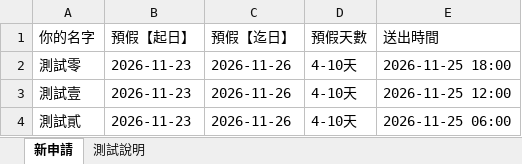
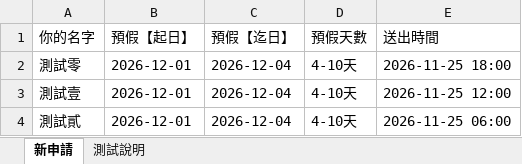
Before and after one commit to Evelyn68961/booking-result-view, an Excel workbook: batch-2026-11.xlsx, sheet 新申請, drawn as a sheet; values as stored, in another font and other column widths than the file's, no borders; the diff names each change by its address in the sheet, - before the commit and + after, or states it on an @@ line.

```diff
--- a/batch-2026-11.xlsx (sheet 新申請)
+++ b/batch-2026-11.xlsx (sheet 新申請)
-B2:B4 (預假【起日】): 2026-11-23
+B2:B4 (預假【起日】): 2026-12-01
-C2:C4 (預假【迄日】): 2026-11-26
+C2:C4 (預假【迄日】): 2026-12-04
```
Also changed, not shown: sheet 測試說明, batch-2026-04.xlsx, batch-2026-05.xlsx, 8 other files.
